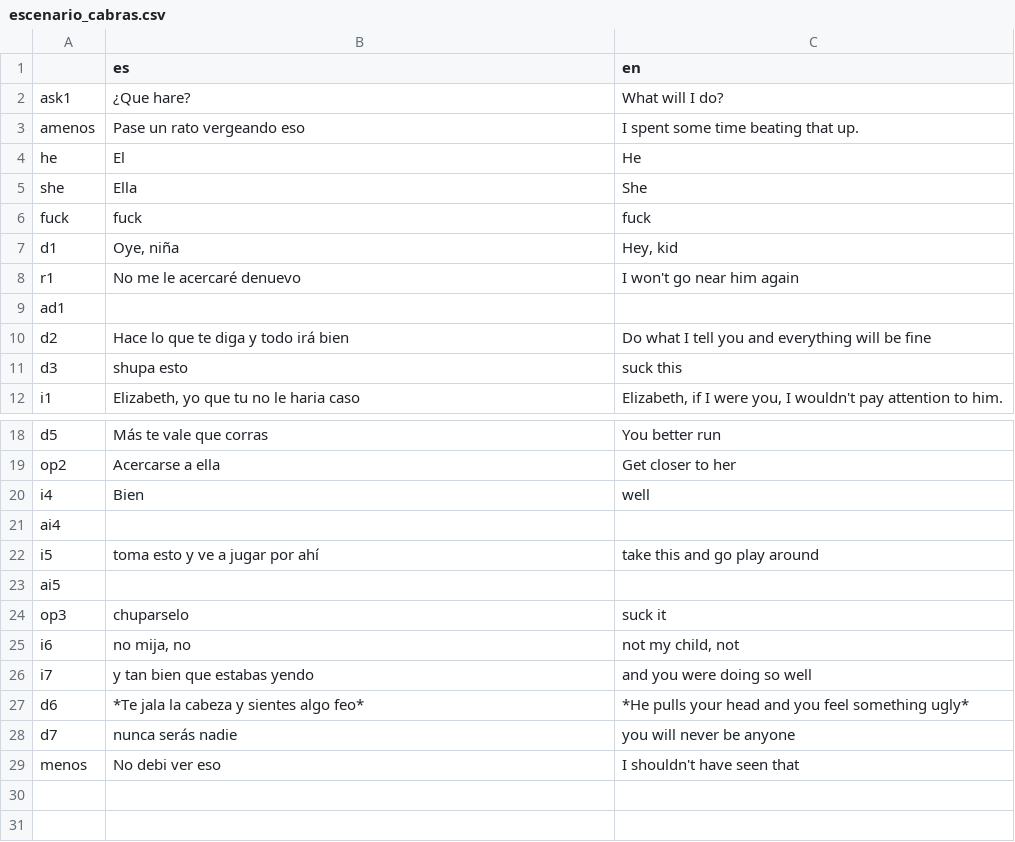
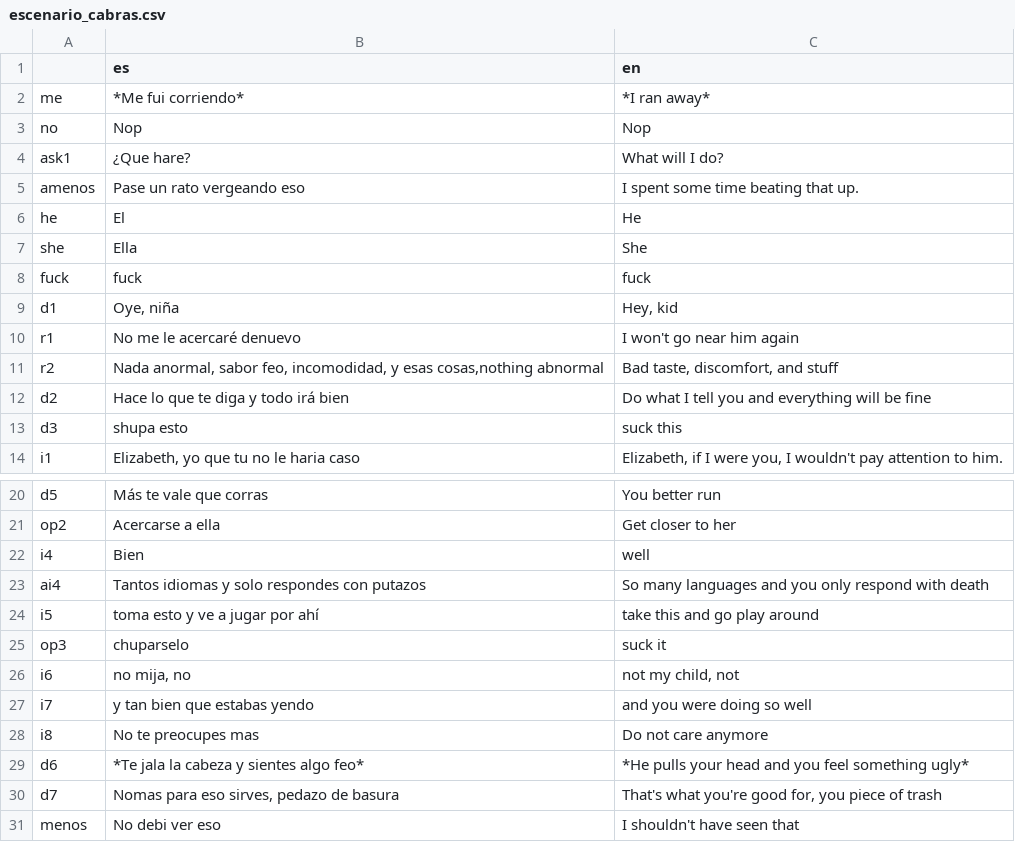
Before and after one commit to HazartD/Lds-Jam, a CSV file: traducciones/escenario_cabras.csv, drawn as a sheet; only a part is shown, gaps mark what is left out.

```diff
--- a/traducciones/escenario_cabras.csv
+++ b/traducciones/escenario_cabras.csv
@@ -1,2 +1,4 @@
 ,es,en
+me,"*Me fui corriendo*","*I ran away*"
+no,Nop,Nop
 ask1,¿Que hare?,What will I do?
@@ -8,3 +10,3 @@ d1,"Oye, niña","Hey, kid"
 r1,No me le acercaré denuevo,I won't go near him again
-ad1,,
+r2,"Nada anormal, sabor feo, incomodidad, y esas cosas,nothing abnormal","Bad taste, discomfort, and stuff"
 d2,Hace lo que te diga y todo irá bien,Do what I tell you and everything will be fine
@@ -20,5 +22,4 @@ op2,Acercarse a ella,Get closer to her
 i4,Bien,well
-ai4,,
+ai4,Tantos idiomas y solo respondes con putazos,So many languages and you only respond with death
 i5,toma esto y ve a jugar por ahí,take this and go play around
-ai5,,
 op3,chuparselo,suck it
@@ -26,4 +27,5 @@ i6,"no mija, no","not my child, not"
 i7,y tan bien que estabas yendo,and you were doing so well
+i8,No te preocupes mas,Do not care anymore
 d6,"*Te jala la cabeza y sientes algo feo*","*He pulls your head and you feel something ugly*"
-d7,nunca serás nadie,you will never be anyone
+d7,"Nomas para eso sirves, pedazo de basura","That's what you're good for, you piece of trash"
 menos,No debi ver eso,I shouldn't have seen that
```
Also changed, not shown: 19 other files.
